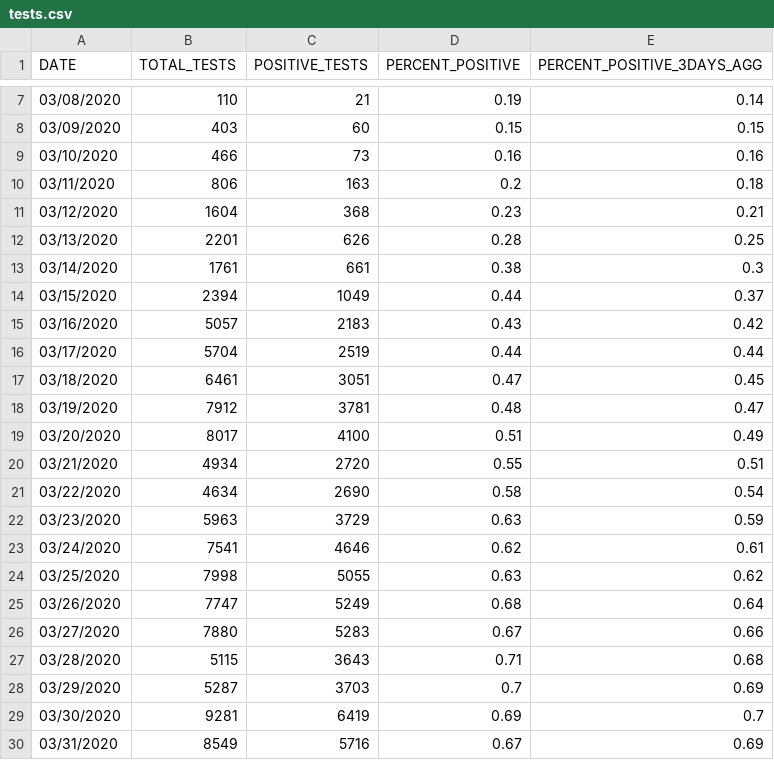
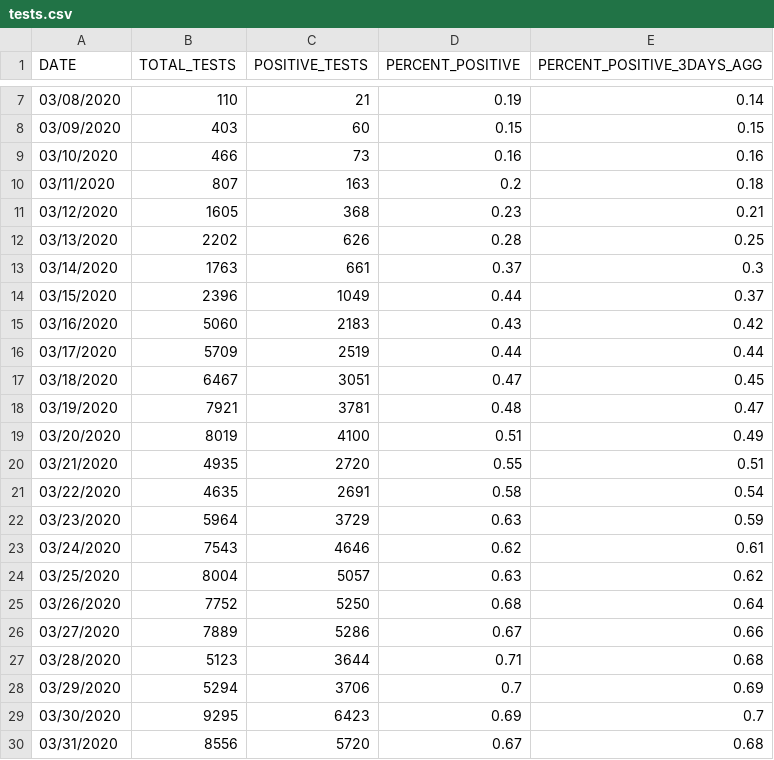
Before and after one commit to jmg0/NYC_Data, a CSV file: NYC_Data/COVID-19/coronavirus-data/tests.csv, drawn as a sheet; only a part is shown, gaps mark what is left out; the diff covers the shown part only.

```diff
--- a/NYC_Data/COVID-19/coronavirus-data/tests.csv
+++ b/NYC_Data/COVID-19/coronavirus-data/tests.csv
@@ -9,22 +9,22 @@ DATE,TOTAL_TESTS,POSITIVE_TESTS,PERCENT_POSITIVE,PERCENT_POSITIVE_3DAYS_AGG
 03/10/2020,466,73,0.16,0.16
-03/11/2020,806,163,0.2,0.18
-03/12/2020,1604,368,0.23,0.21
-03/13/2020,2201,626,0.28,0.25
-03/14/2020,1761,661,0.38,0.3
-03/15/2020,2394,1049,0.44,0.37
-03/16/2020,5057,2183,0.43,0.42
-03/17/2020,5704,2519,0.44,0.44
-03/18/2020,6461,3051,0.47,0.45
-03/19/2020,7912,3781,0.48,0.47
-03/20/2020,8017,4100,0.51,0.49
-03/21/2020,4934,2720,0.55,0.51
-03/22/2020,4634,2690,0.58,0.54
-03/23/2020,5963,3729,0.63,0.59
-03/24/2020,7541,4646,0.62,0.61
-03/25/2020,7998,5055,0.63,0.62
-03/26/2020,7747,5249,0.68,0.64
-03/27/2020,7880,5283,0.67,0.66
-03/28/2020,5115,3643,0.71,0.68
-03/29/2020,5287,3703,0.7,0.69
-03/30/2020,9281,6419,0.69,0.7
-03/31/2020,8549,5716,0.67,0.69
+03/11/2020,807,163,0.2,0.18
+03/12/2020,1605,368,0.23,0.21
+03/13/2020,2202,626,0.28,0.25
+03/14/2020,1763,661,0.37,0.3
+03/15/2020,2396,1049,0.44,0.37
+03/16/2020,5060,2183,0.43,0.42
+03/17/2020,5709,2519,0.44,0.44
+03/18/2020,6467,3051,0.47,0.45
+03/19/2020,7921,3781,0.48,0.47
+03/20/2020,8019,4100,0.51,0.49
+03/21/2020,4935,2720,0.55,0.51
+03/22/2020,4635,2691,0.58,0.54
+03/23/2020,5964,3729,0.63,0.59
+03/24/2020,7543,4646,0.62,0.61
+03/25/2020,8004,5057,0.63,0.62
+03/26/2020,7752,5250,0.68,0.64
+03/27/2020,7889,5286,0.67,0.66
+03/28/2020,5123,3644,0.71,0.68
+03/29/2020,5294,3706,0.7,0.69
+03/30/2020,9295,6423,0.69,0.7
+03/31/2020,8556,5720,0.67,0.68
```
Also changed, not shown: 5 added rows and 102 edited cells elsewhere in this file, NYC_Data/COVID-19/coronavirus-data/boro/boroughs-case-hosp-death.csv, NYC_Data/COVID-19/coronavirus-data/case-hosp-death.csv, 23 other files.
